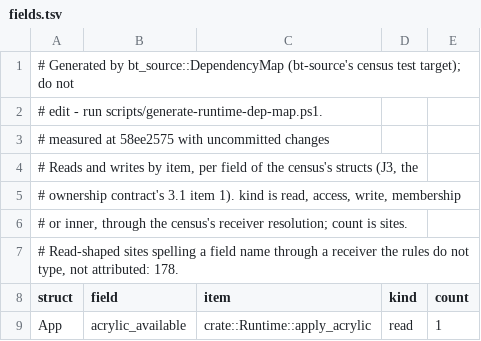
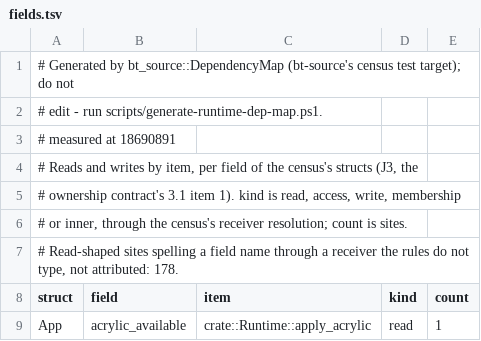
Before and after one commit to lulu-loopp/folio-terminal, a TSV file: docs/plans/design/runtime-dep-map/fields.tsv, drawn as a sheet; only a part is shown.

```diff
--- a/docs/plans/design/runtime-dep-map/fields.tsv
+++ b/docs/plans/design/runtime-dep-map/fields.tsv
@@ -2,3 +2,3 @@
 # edit - run scripts/generate-runtime-dep-map.ps1.
-# measured at 58ee2575 with uncommitted changes
+# measured at 18690891
 # Reads and writes by item, per field of the census's structs (J3, the
```
Also changed, not shown: docs/plans/design/runtime-dep-map/doors.tsv, docs/plans/design/runtime-dep-map/topics.tsv, 2 other files.
